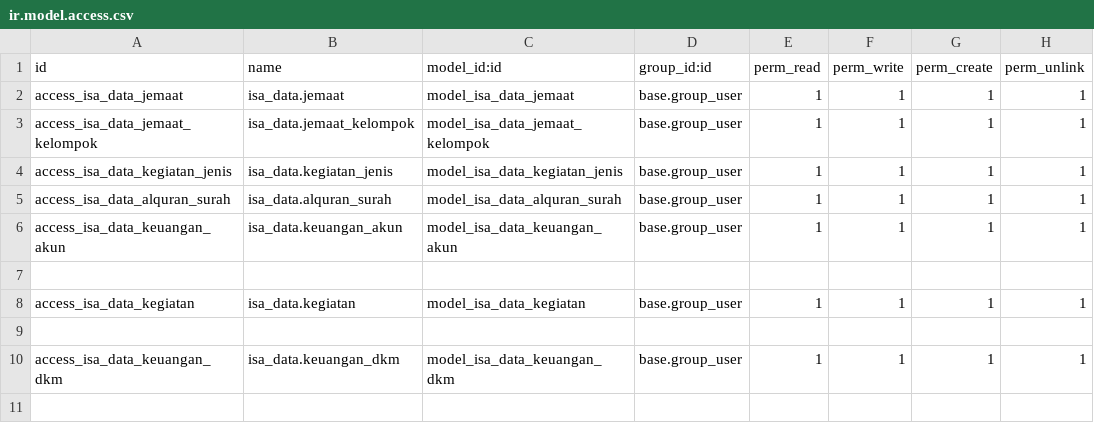
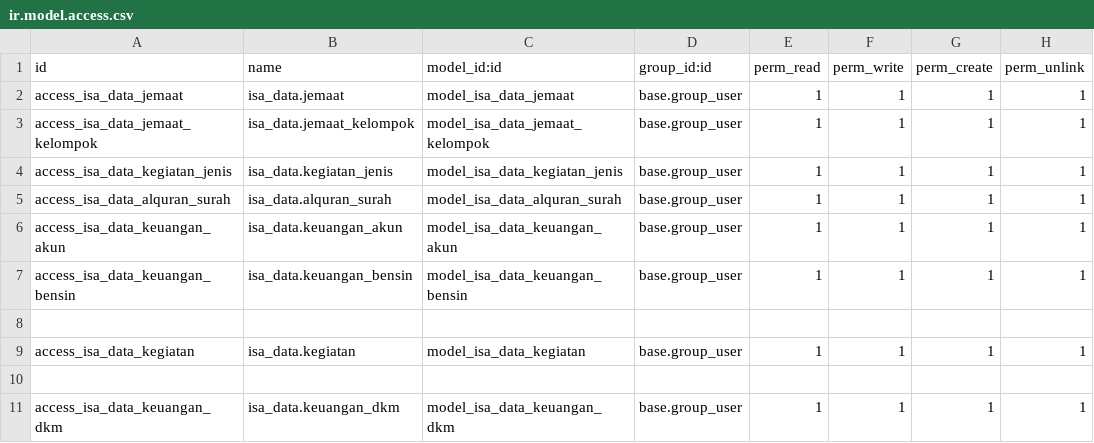
Before and after one commit to isandroid/isa_data, a CSV file: security/ir.model.access.csv, drawn as a sheet.

```diff
--- a/security/ir.model.access.csv
+++ b/security/ir.model.access.csv
@@ -6,2 +6,3 @@ access_isa_data_alquran_surah,isa_data.alquran_surah,model_isa_data_alquran_sura
 access_isa_data_keuangan_akun,isa_data.keuangan_akun,model_isa_data_keuangan_akun,base.group_user,1,1,1,1
+access_isa_data_keuangan_bensin,isa_data.keuangan_bensin,model_isa_data_keuangan_bensin,base.group_user,1,1,1,1
 
```
Also changed, not shown: 6 other files.
